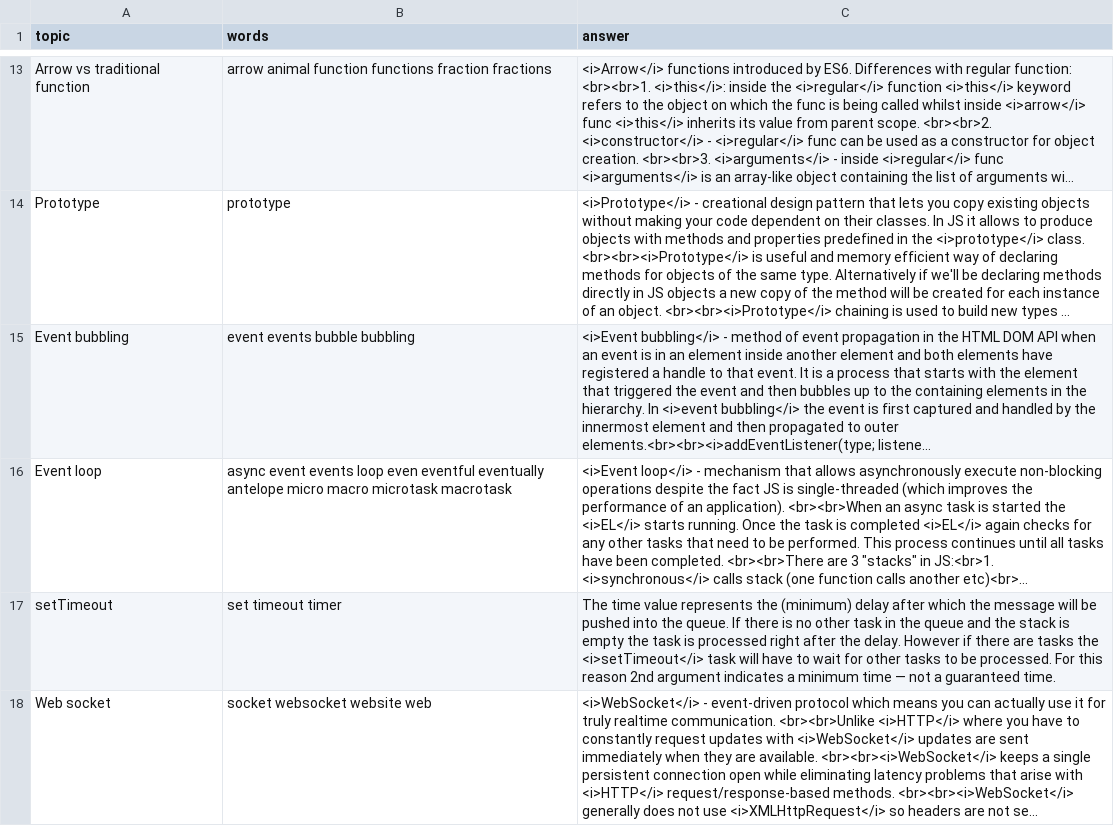
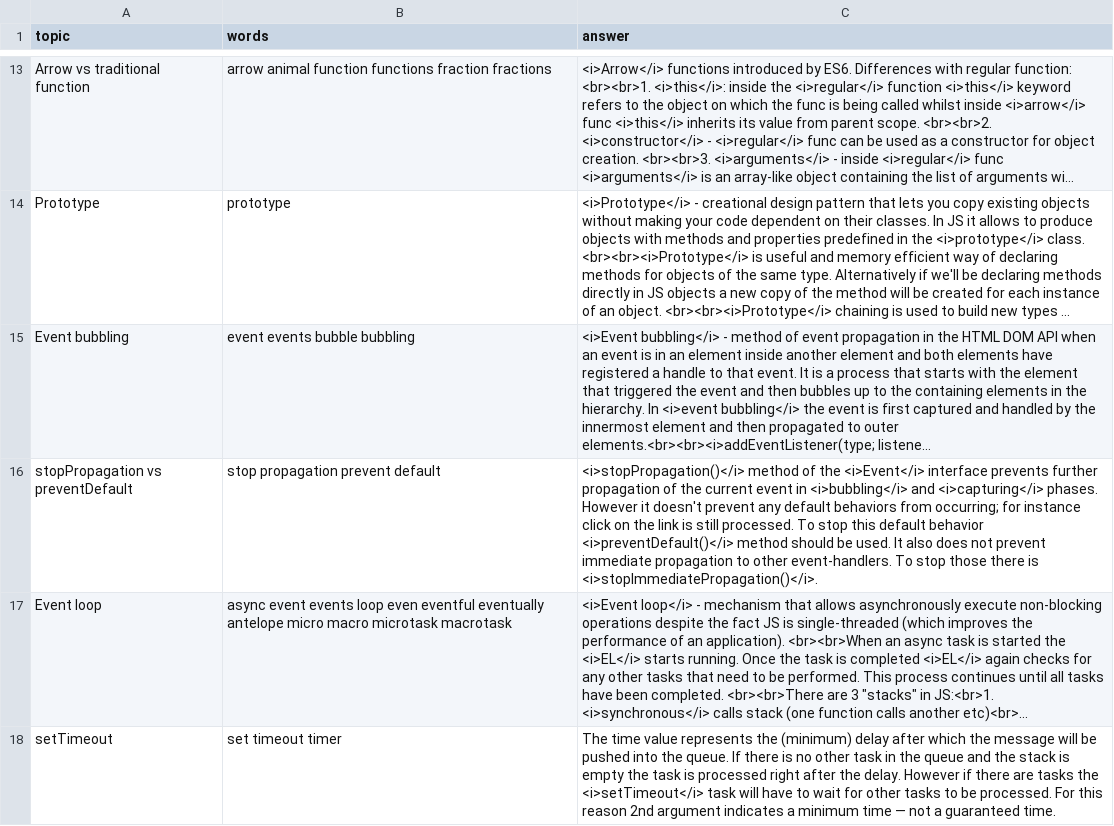
Before and after one commit to DzmitryAlifer/tech-interview-helper, a CSV file: src/assets/JavaScript.csv, drawn as a sheet; only a part is shown, gaps mark what is left out; the shorter side is filled out with more unchanged rows; long unchanged cells end in …; the diff names each change by its address in the sheet, - before the commit and + after, or states it on an @@ line.

```diff
--- a/src/assets/JavaScript.csv
+++ b/src/assets/JavaScript.csv
+row 16: stopPropagation vs preventDefault | stop propagation prevent default | <i>stopPropagation()</i> method of the <i>Event</i> interface prevents further propagation of the current event in <i>bubbling</i> and <i>capturing</i> phases. However it doesn't prevent any default behaviors from occurring; for instance click on the link is still processed. To stop this default behavior <i>preventDefault()</i> method should be used. It also does not prevent immediate propagation to other event-handlers. To stop those there is <i>stopImmediatePropagation()</i>.
```
Also changed, not shown: 1 other file.
